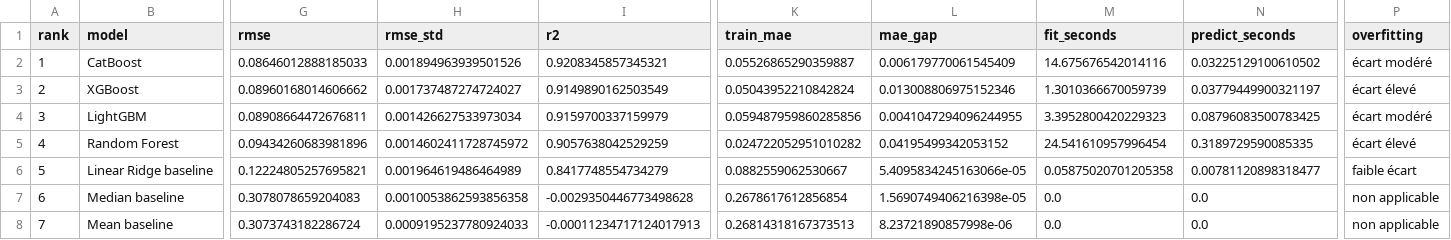
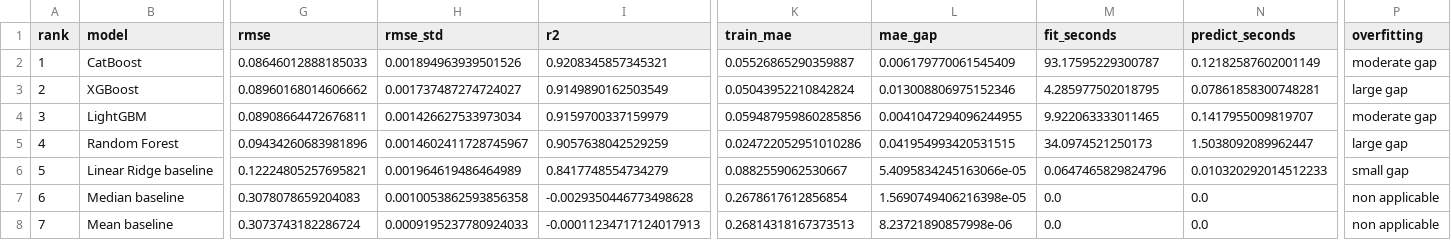
Before and after one commit to Manda404/Game-Player-Analysis, a CSV file: artifacts/model_comparison.csv, drawn as a sheet; only a part is shown, gaps mark what is left out; the diff names each change by its address in the sheet, - before the commit and + after, or states it on an @@ line.

Commit message:
translate project materials to English and refresh notebook artifacts

```diff
--- a/artifacts/model_comparison.csv
+++ b/artifacts/model_comparison.csv
-M2 (fit_seconds): 14.675676542014116
+M2 (fit_seconds): 93.17595229300787
-N2 (predict_seconds): 0.03225129100610502
+N2 (predict_seconds): 0.12182587602001149
-P2 (overfitting): écart modéré
+P2 (overfitting): moderate gap
-M3 (fit_seconds): 1.3010366670059739
+M3 (fit_seconds): 4.285977502018795
-N3 (predict_seconds): 0.03779449900321197
+N3 (predict_seconds): 0.07861858300748281
-P3 (overfitting): écart élevé
+P3 (overfitting): large gap
-M4 (fit_seconds): 3.3952800420229323
+M4 (fit_seconds): 9.922063333011465
-N4 (predict_seconds): 0.08796083500783425
+N4 (predict_seconds): 0.1417955009819707
-P4 (overfitting): écart modéré
+P4 (overfitting): moderate gap
-H5 (rmse_std): 0.0014602411728745972
+H5 (rmse_std): 0.0014602411728745967
-K5 (train_mae): 0.024722052951010282
+K5 (train_mae): 0.024722052951010286
-L5 (mae_gap): 0.04195499342053152
+L5 (mae_gap): 0.041954993420531515
-M5 (fit_seconds): 24.541610957996454
+M5 (fit_seconds): 34.0974521250173
-N5 (predict_seconds): 0.3189729590085335
+N5 (predict_seconds): 1.5038092089962447
-P5 (overfitting): écart élevé
+P5 (overfitting): large gap
-M6 (fit_seconds): 0.05875020701205358
+M6 (fit_seconds): 0.0647465829824796
-N6 (predict_seconds): 0.00781120898318477
+N6 (predict_seconds): 0.010320292014512233
-P6 (overfitting): faible écart
+P6 (overfitting): small gap
```
Also changed, not shown: artifacts/metrics/feature_ablation.csv, artifacts/metrics/fold_count_details.csv, 50 other files.
